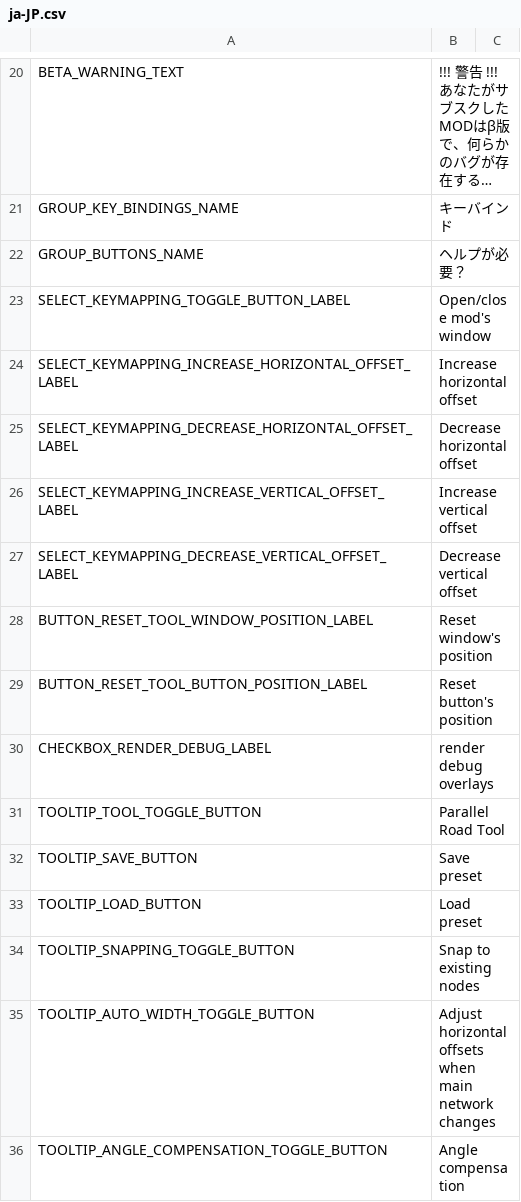
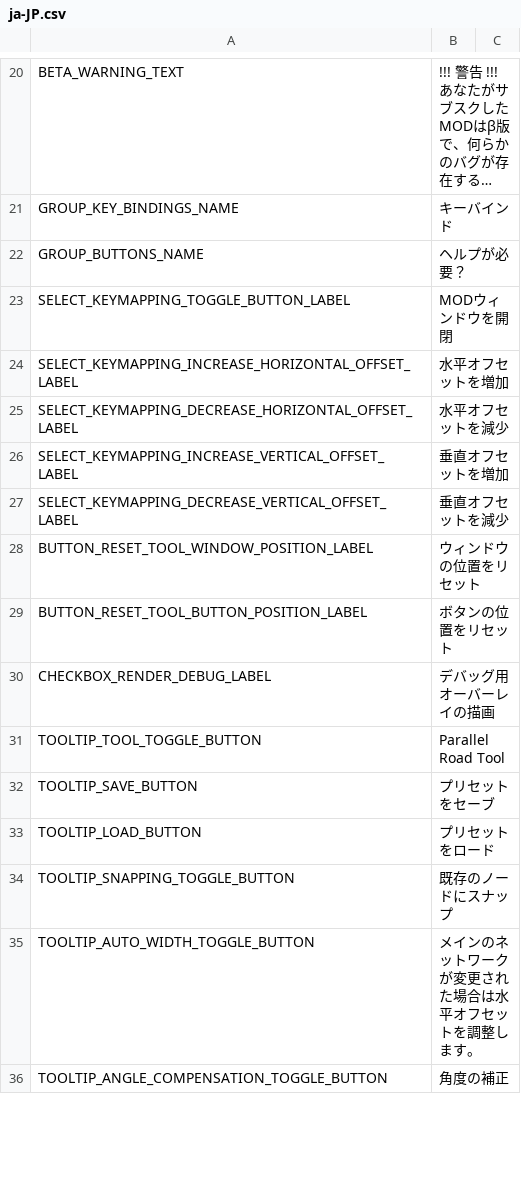
Before and after one commit to ST-Apps/CS-ParallelRoadTool, a CSV file: Translations/ja-JP.csv, drawn as a sheet; only a part is shown, gaps mark what is left out; long unchanged cells end in …; the diff covers the shown part only.

Commit message:
New translations en-EN.csv (Japanese)

```diff
--- a/Translations/ja-JP.csv
+++ b/Translations/ja-JP.csv
@@ -24,15 +24,15 @@
 "GROUP_BUTTONS_NAME","ヘルプが必要？"
-"SELECT_KEYMAPPING_TOGGLE_BUTTON_LABEL","Open/close mod's window"
-"SELECT_KEYMAPPING_INCREASE_HORIZONTAL_OFFSET_LABEL","Increase horizontal offset"
-"SELECT_KEYMAPPING_DECREASE_HORIZONTAL_OFFSET_LABEL","Decrease horizontal offset"
-"SELECT_KEYMAPPING_INCREASE_VERTICAL_OFFSET_LABEL","Increase vertical offset"
-"SELECT_KEYMAPPING_DECREASE_VERTICAL_OFFSET_LABEL","Decrease vertical offset"
-"BUTTON_RESET_TOOL_WINDOW_POSITION_LABEL","Reset window's position"
-"BUTTON_RESET_TOOL_BUTTON_POSITION_LABEL","Reset button's position"
-"CHECKBOX_RENDER_DEBUG_LABEL","render debug overlays"
+"SELECT_KEYMAPPING_TOGGLE_BUTTON_LABEL","MODウィンドウを開閉"
+"SELECT_KEYMAPPING_INCREASE_HORIZONTAL_OFFSET_LABEL","水平オフセットを増加"
+"SELECT_KEYMAPPING_DECREASE_HORIZONTAL_OFFSET_LABEL","水平オフセットを減少"
+"SELECT_KEYMAPPING_INCREASE_VERTICAL_OFFSET_LABEL","垂直オフセットを増加"
+"SELECT_KEYMAPPING_DECREASE_VERTICAL_OFFSET_LABEL","垂直オフセットを減少"
+"BUTTON_RESET_TOOL_WINDOW_POSITION_LABEL","ウィンドウの位置をリセット"
+"BUTTON_RESET_TOOL_BUTTON_POSITION_LABEL","ボタンの位置をリセット"
+"CHECKBOX_RENDER_DEBUG_LABEL","デバッグ用オーバーレイの描画"
 "TOOLTIP_TOOL_TOGGLE_BUTTON","Parallel Road Tool"
-"TOOLTIP_SAVE_BUTTON","Save preset"
-"TOOLTIP_LOAD_BUTTON","Load preset"
-"TOOLTIP_SNAPPING_TOGGLE_BUTTON","Snap to existing nodes"
-"TOOLTIP_AUTO_WIDTH_TOGGLE_BUTTON","Adjust horizontal offsets when main network changes"
-"TOOLTIP_ANGLE_COMPENSATION_TOGGLE_BUTTON","Angle compensation"
+"TOOLTIP_SAVE_BUTTON","プリセットをセーブ"
+"TOOLTIP_LOAD_BUTTON","プリセットをロード"
+"TOOLTIP_SNAPPING_TOGGLE_BUTTON","既存のノードにスナップ"
+"TOOLTIP_AUTO_WIDTH_TOGGLE_BUTTON","メインのネットワークが変更された場合は水平オフセットを調整します。"
+"TOOLTIP_ANGLE_COMPENSATION_TOGGLE_BUTTON","角度の補正"
```
Also changed, not shown: 30 edited cells elsewhere in this file.
